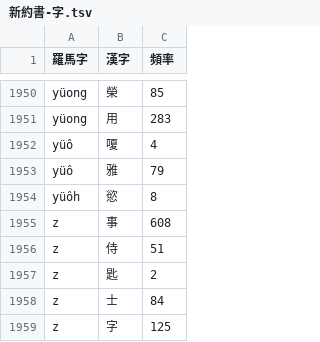
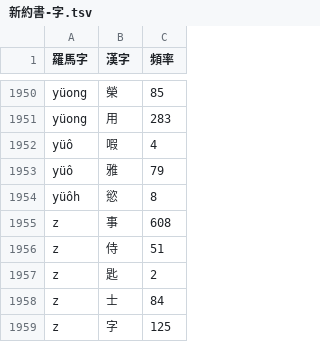
Before and after one commit to shinzoqchiuq/books-in-wu-romanization, a TSV file: sing-iah-shü-1868/新約書-字.tsv, drawn as a sheet; only a part is shown, gaps mark what is left out.

Commit message:
Sing-iah-shü: 擬聲詞 yüô 嗄->㗇, typo

```diff
--- a/sing-iah-shü-1868/新約書-字.tsv
+++ b/sing-iah-shü-1868/新約書-字.tsv
@@ -1951,3 +1951,3 @@ yüong	榮	85
 yüong	用	283
-yüô	嗄	4
+yüô	㗇	4
 yüô	雅	79
```
Also changed, not shown: sing-iah-shü-1868/新約書-詞.tsv, 字.tsv, 9 other files.
